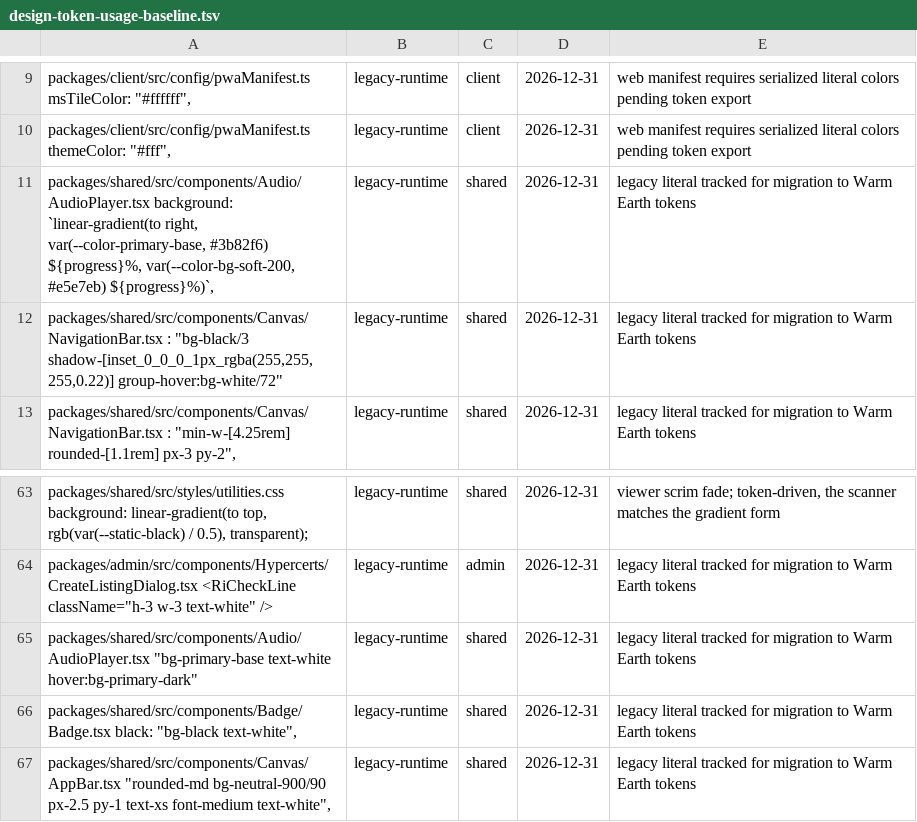
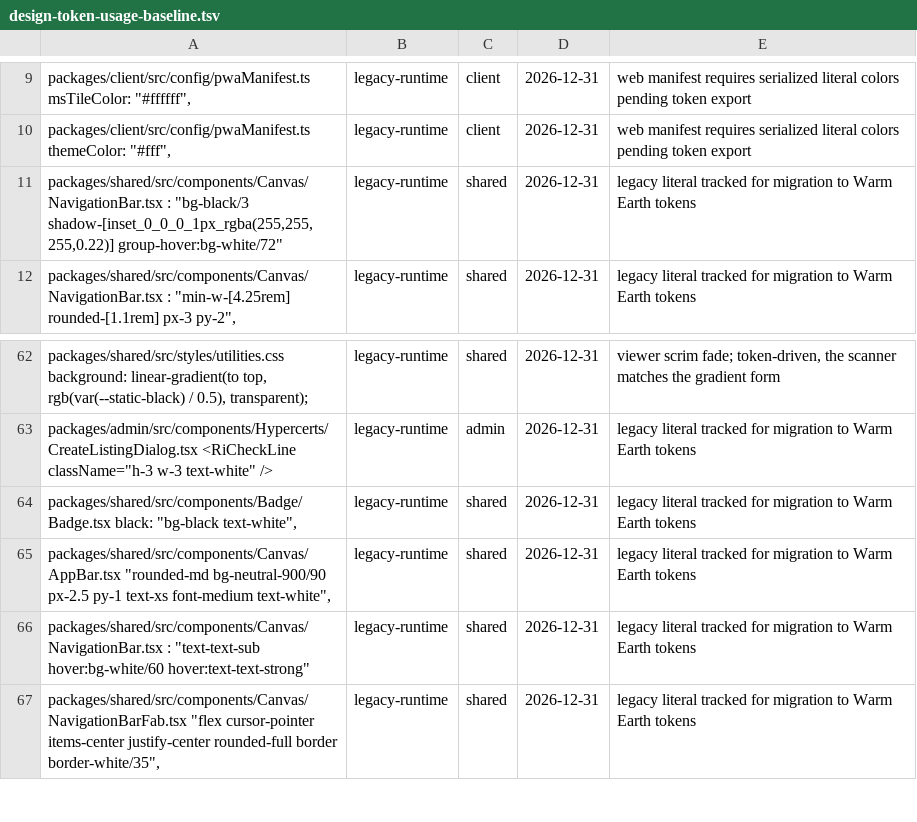
Before and after one commit to greenpill-dev-guild/green-goods, a TSV file: scripts/data/design-token-usage-baseline.tsv, drawn as a sheet; only a part is shown, gaps mark what is left out; the shorter side is filled out with more unchanged rows.

Commit message:
fix(shared,client): unify PWA green control accents
Use theme-aware green for PWA icons, navigation, selection controls,
card outlines, and focus states. Keep contrast-safe filled actions and
independent domain/status colors. Resolve the alias at each theme scope.

Update the design guidance and token projection, and cover light/dark
controls in the existing Storybook contract.

Refs PRD-1150

```diff
--- a/scripts/data/design-token-usage-baseline.tsv
+++ b/scripts/data/design-token-usage-baseline.tsv
@@ -10,3 +10,2 @@ packages/client/src/config/pwaManifest.ts msTileColor: "#ffffff",	legacy-runtime
 packages/client/src/config/pwaManifest.ts themeColor: "#fff",	legacy-runtime	client	2026-12-31	web manifest requires serialized literal colors pending token export
-packages/shared/src/components/Audio/AudioPlayer.tsx background: `linear-gradient(to right, var(--color-primary-base, #3b82f6) ${progress}%, var(--color-bg-soft-200, #e5e7eb) ${progress}%)`,	legacy-runtime	shared	2026-12-31	legacy literal tracked for migration to Warm Earth tokens
 packages/shared/src/components/Canvas/NavigationBar.tsx : "bg-black/3 shadow-[inset_0_0_0_1px_rgba(255,255,255,0.22)] group-hover:bg-white/72"	legacy-runtime	shared	2026-12-31	legacy literal tracked for migration to Warm Earth tokens
@@ -64,3 +63,2 @@ packages/shared/src/styles/utilities.css background: linear-gradient(to top, rgb
 packages/admin/src/components/Hypercerts/CreateListingDialog.tsx <RiCheckLine className="h-3 w-3 text-white" />	legacy-runtime	admin	2026-12-31	legacy literal tracked for migration to Warm Earth tokens
-packages/shared/src/components/Audio/AudioPlayer.tsx "bg-primary-base text-white hover:bg-primary-dark"	legacy-runtime	shared	2026-12-31	legacy literal tracked for migration to Warm Earth tokens
 packages/shared/src/components/Badge/Badge.tsx black: "bg-black text-white",	legacy-runtime	shared	2026-12-31	legacy literal tracked for migration to Warm Earth tokens
```
Also changed, not shown: 51 other files.
